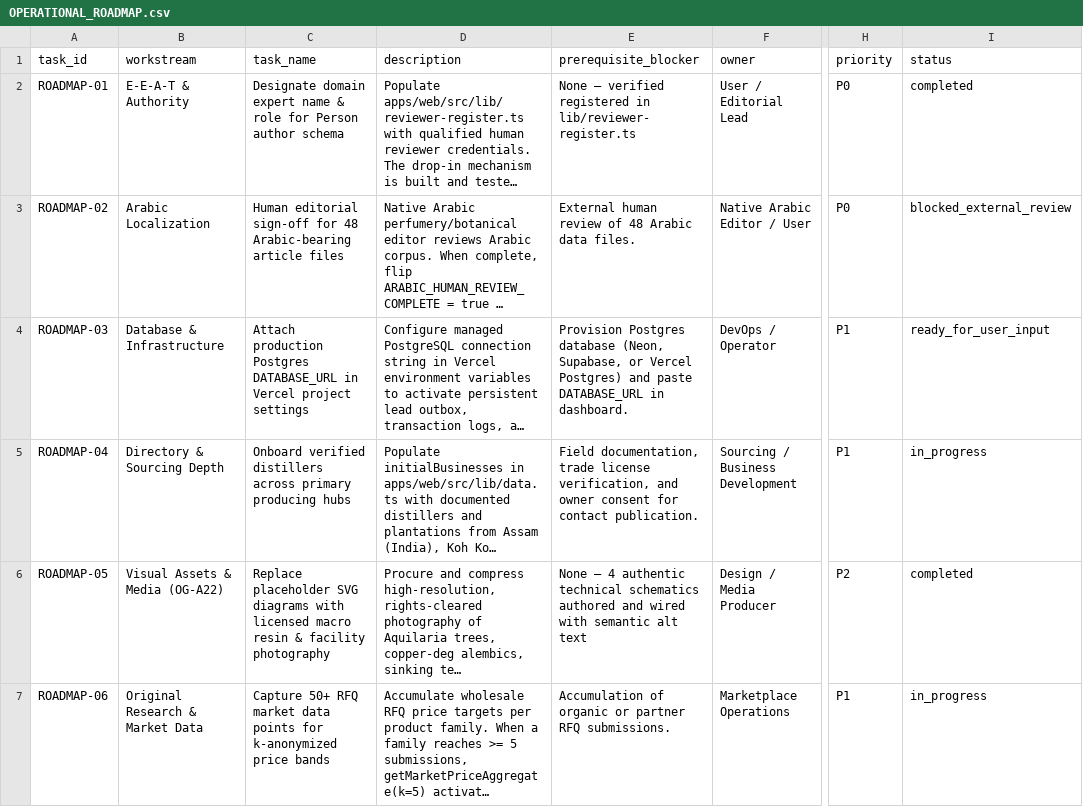
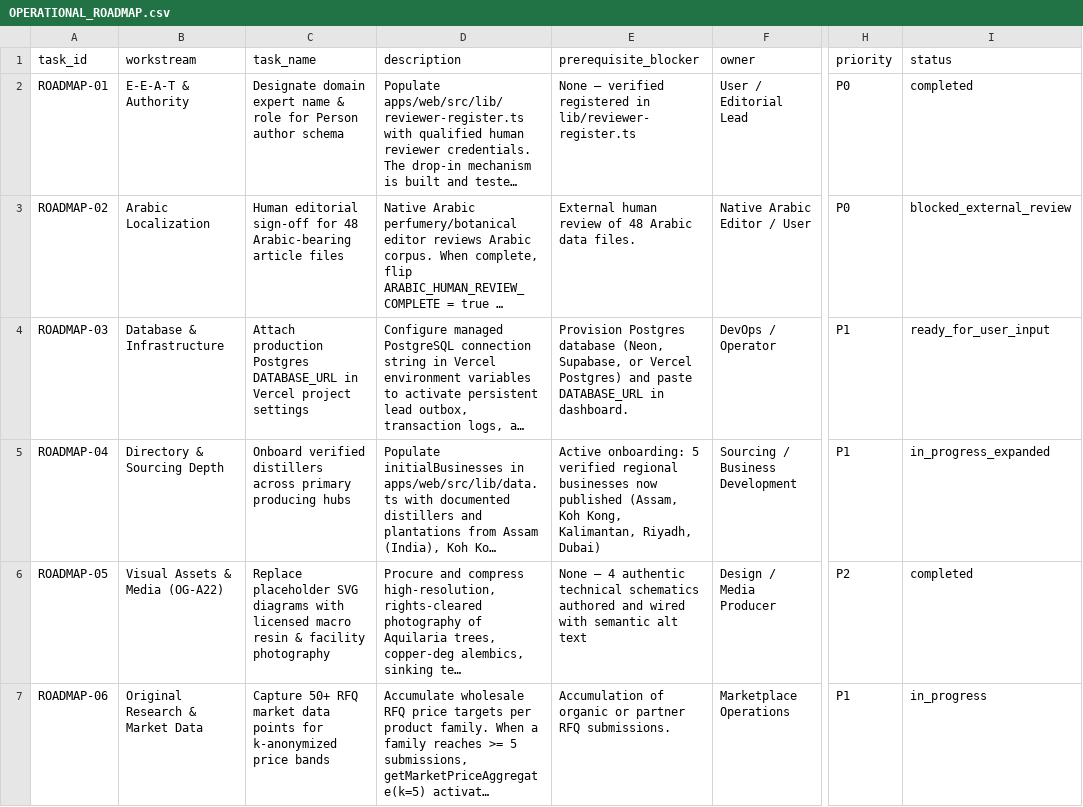
Before and after one commit to imrejaul007/oudguide, a CSV file: docs/OPERATIONAL_ROADMAP.csv, drawn as a sheet; only a part is shown, gaps mark what is left out; long unchanged cells end in …; the diff names each change by its address in the sheet, - before the commit and + after, or states it on an @@ line.

```diff
--- a/docs/OPERATIONAL_ROADMAP.csv
+++ b/docs/OPERATIONAL_ROADMAP.csv
-E5 (prerequisite_blocker): Field documentation, trade license verification, and owner consent for contact publication.
+E5 (prerequisite_blocker): Active onboarding: 5 verified regional businesses now published (Assam, Koh Kong, Kalimantan, Riyadh, Dubai)
-I5 (status): in_progress
+I5 (status): in_progress_expanded
```
Also changed, not shown: docs/DIRECTORY_VENDOR_PIPELINE.csv, 4 other files.
